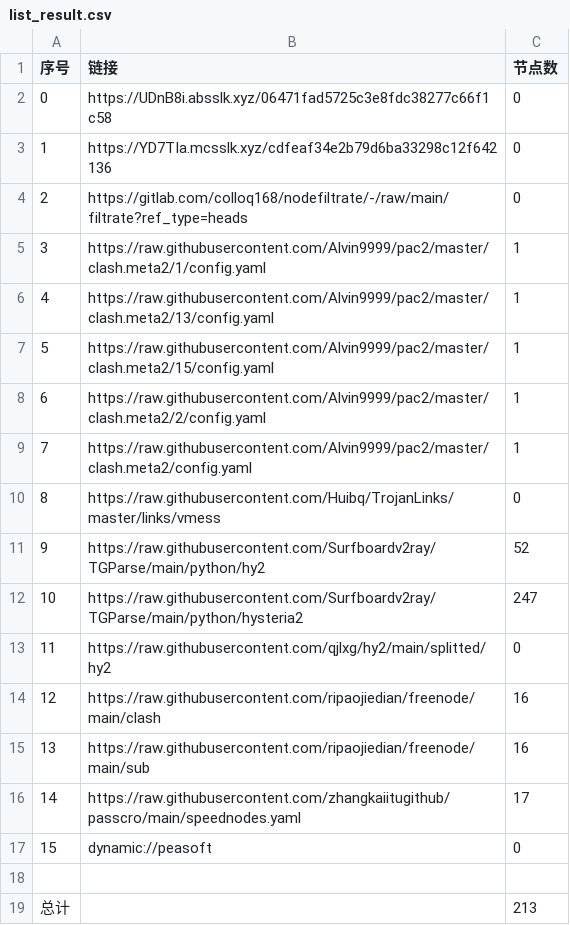
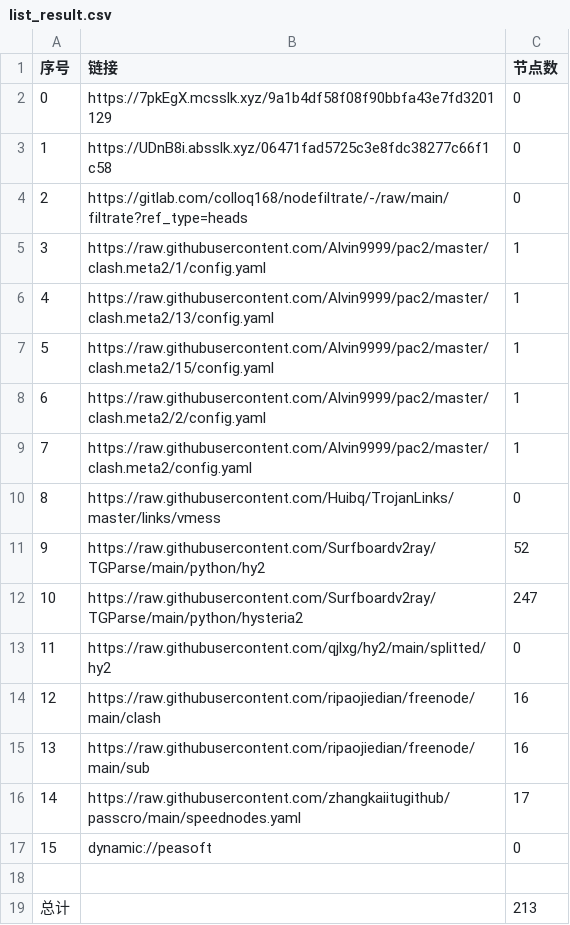
Before and after one commit to aqswaqsw/-dl, a CSV file: list_result.csv, drawn as a sheet.

```diff
--- a/list_result.csv
+++ b/list_result.csv
@@ -1,4 +1,4 @@
 序号,链接,节点数
-0,https://UDnB8i.absslk.xyz/06471fad5725c3e8fdc38277c66f1c58,0
-1,https://YD7TIa.mcsslk.xyz/cdfeaf34e2b79d6ba33298c12f642136,0
+0,https://7pkEgX.mcsslk.xyz/9a1b4df58f08f90bbfa43e7fd3201129,0
+1,https://UDnB8i.absslk.xyz/06471fad5725c3e8fdc38277c66f1c58,0
 2,https://gitlab.com/colloq168/nodefiltrate/-/raw/main/filtrate?ref_type=heads,0
```
Also changed, not shown: 5 other files.
